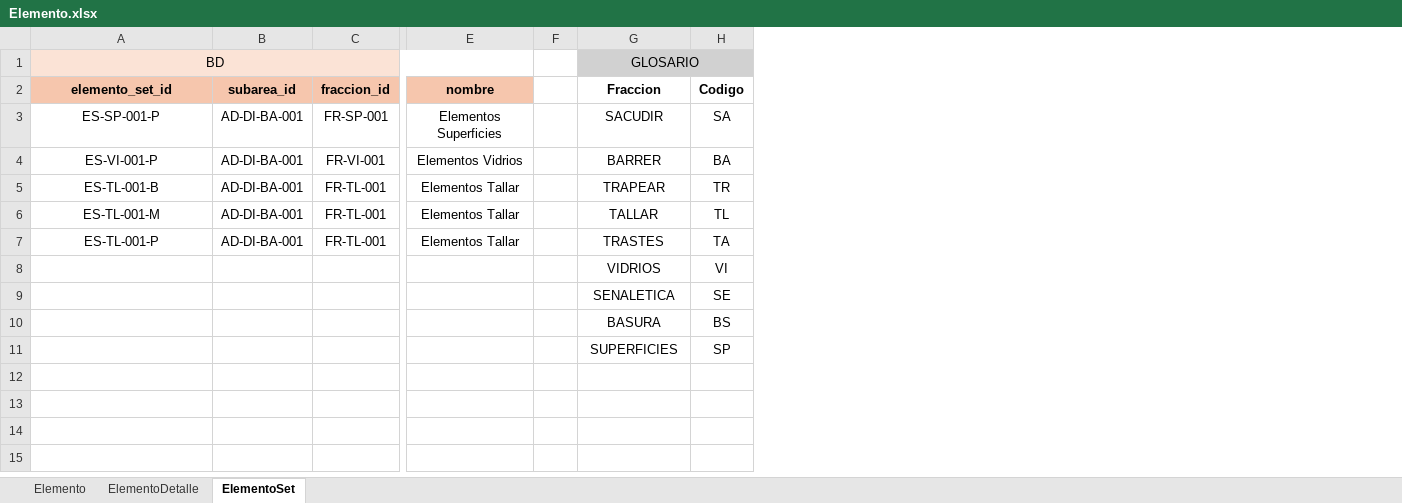
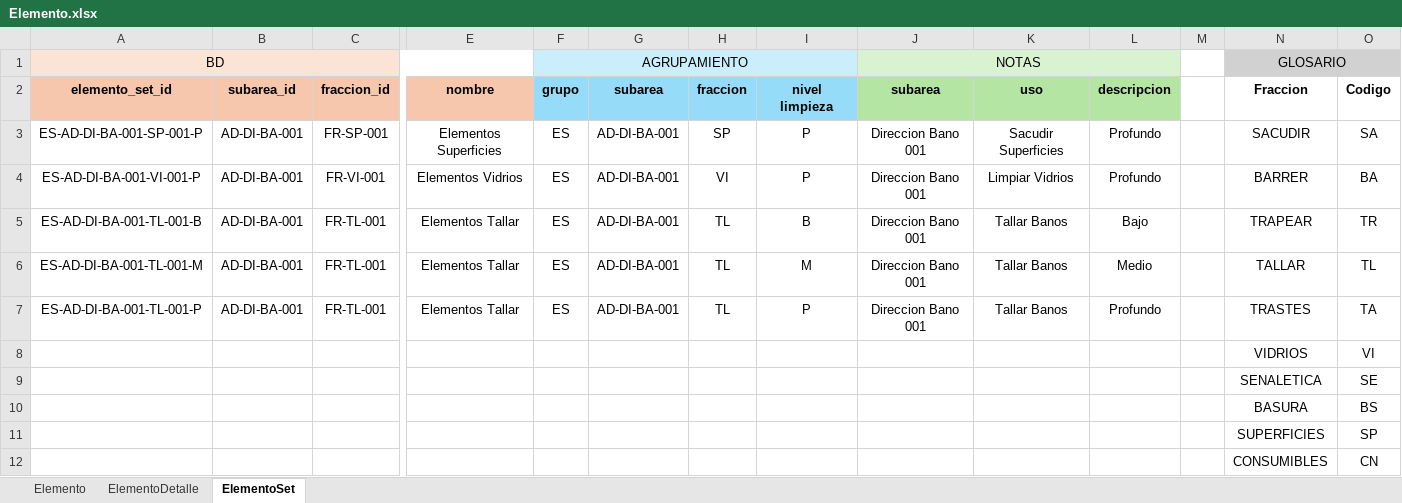
Before and after one commit to juanmmena05/LUXSop-ERP, an Excel workbook: imports/Elemento.xlsx, sheet ElementoSet, drawn as a sheet; only a part is shown, gaps mark what is left out; values as stored, in another font and other column widths than the file's, no borders; conditional formats not drawn; rows hold the shown columns only; the diff names each change by its address in the sheet, - before the commit and + after, or states it on an @@ line.

```diff
--- a/imports/Elemento.xlsx (sheet ElementoSet)
+++ b/imports/Elemento.xlsx (sheet ElementoSet)
+column F (grupo), row 1: AGRUPAMIENTO; rows 3-7: all ES
+column G (subarea), rows 3-7: all AD-DI-BA-001
+column H (fraccion), rows 3-7: SP | VI | TL | TL | TL
+column I (nivel limpieza), rows 3-7: P | P | B | M | P
+column J (subarea), row 1: NOTAS; rows 3-7: all Direccion Bano 001
+column K (uso), rows 3-7: Sacudir Superficies | Limpiar Vidrios | Tallar Banos | Tallar Banos | Tallar Banos
+column L (descripcion), rows 3-7: Profundo | Profundo | Bajo | Medio | Profundo
-A3 (elemento_set_id): ES-SP-001-P
+A3 (elemento_set_id): ES-AD-DI-BA-001-SP-001-P
-A4 (elemento_set_id): ES-VI-001-P
+A4 (elemento_set_id): ES-AD-DI-BA-001-VI-001-P
-A5 (elemento_set_id): ES-TL-001-B
+A5 (elemento_set_id): ES-AD-DI-BA-001-TL-001-B
-A6 (elemento_set_id): ES-TL-001-M
+A6 (elemento_set_id): ES-AD-DI-BA-001-TL-001-M
-A7 (elemento_set_id): ES-TL-001-P
+A7 (elemento_set_id): ES-AD-DI-BA-001-TL-001-P
+row 12:  |  |  |  |  |  |  |  |  |  |  |  | CONSUMIBLES | CN
```
Also changed, not shown: sheet ElementoDetalle, sheet Elemento, imports/Consumo.xlsx, imports/Fraccion.xlsx, 12 other files.
